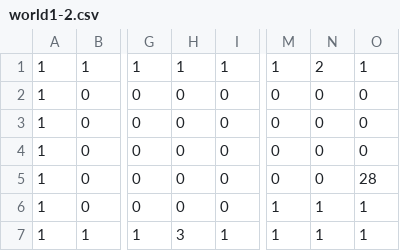
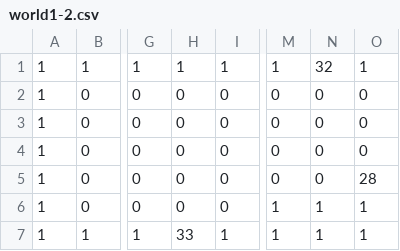
Before and after one commit to komaachi252/game_award, a CSV file: Assets/Resources/Game/world1-2.csv, drawn as a sheet; only a part is shown, gaps mark what is left out; the diff names each change by its address in the sheet, - before the commit and + after, or states it on an @@ line.

```diff
--- a/Assets/Resources/Game/world1-2.csv
+++ b/Assets/Resources/Game/world1-2.csv
-N1: 2
+N1: 32
-H7: 3
+H7: 33
```
Also changed, not shown: 30 other files.
